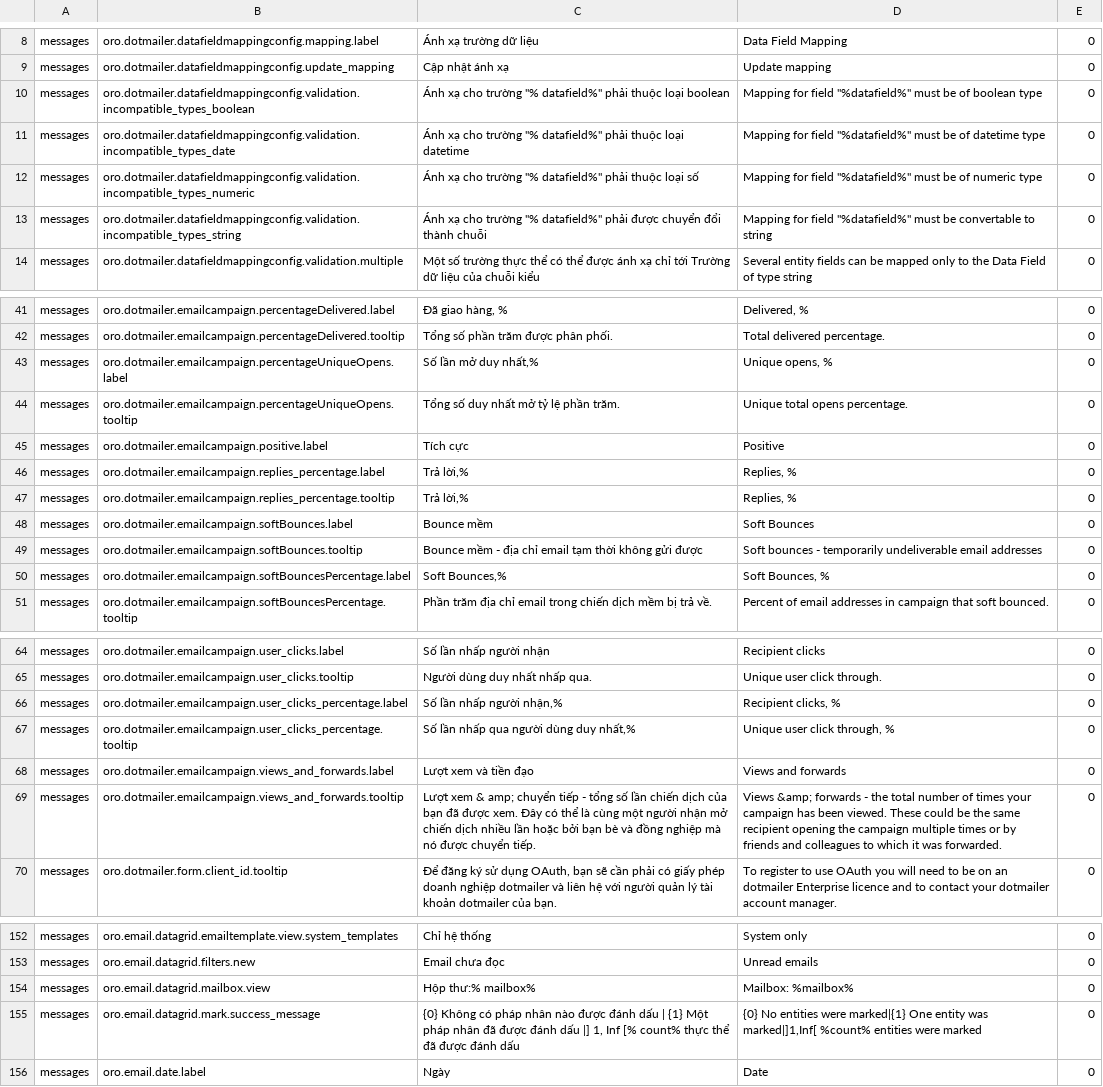
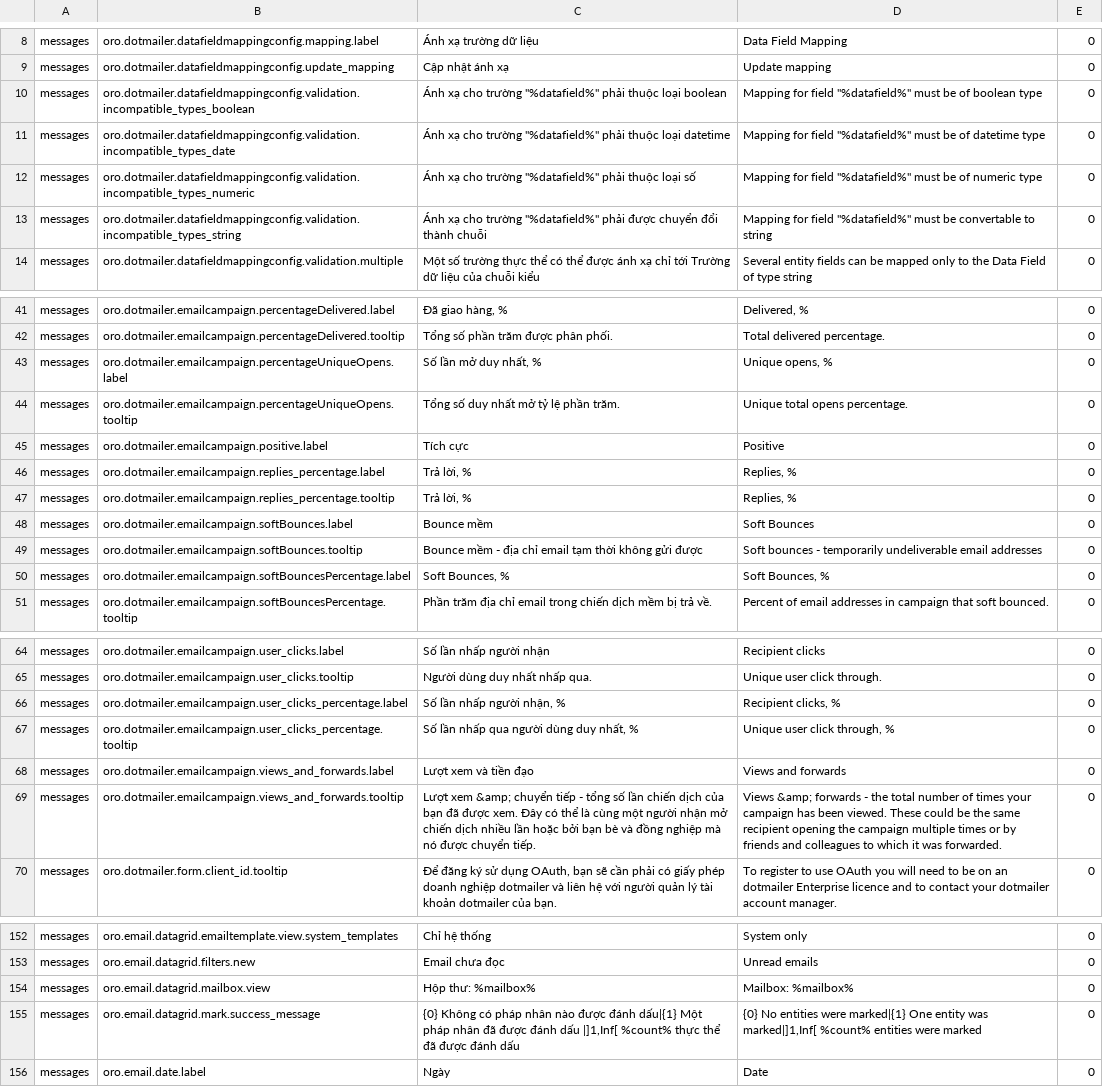
Before and after one commit to HongQuanTo/orocrm-translations, a CSV file: vi-vn/slipted20.csv, drawn as a sheet; only a part is shown, gaps mark what is left out; the diff covers the shown part only; the diff names each change by its address in the sheet, - before the commit and + after, or states it on an @@ line.

```diff
--- a/vi-vn/slipted20.csv
+++ b/vi-vn/slipted20.csv
-C10: …cho trường "% datafield%" phải thuộc…
+C10: …cho trường "%datafield%" phải thuộc…
-C11: …cho trường "% datafield%" phải thuộc…
+C11: …cho trường "%datafield%" phải thuộc…
-C12: …cho trường "% datafield%" phải thuộc…
+C12: …cho trường "%datafield%" phải thuộc…
-C13: …cho trường "% datafield%" phải được…
+C13: …cho trường "%datafield%" phải được…
-C43: Số lần mở duy nhất,%
+C43: Số lần mở duy nhất, %
-C46:C47: Trả lời,%
+C46:C47: Trả lời, %
-C50: Soft Bounces,%
+C50: Soft Bounces, %
-C66: Số lần nhấp người nhận,%
+C66: Số lần nhấp người nhận, %
-C67: Số lần nhấp qua người dùng duy nhất,%
+C67: Số lần nhấp qua người dùng duy nhất, %
-C69: Lượt xem & amp; chuyển tiếp…
+C69: Lượt xem &amp; chuyển tiếp…
-C154: Hộp thư:% mailbox%
+C154: Hộp thư: %mailbox%
-C155: …được đánh dấu | {1} Một pháp nhân đã được đánh dấu |] 1, Inf [% count% thực thể…
+C155: …được đánh dấu|{1} Một pháp nhân đã được đánh dấu |]1,Inf[ %count% thực thể…
```
Also changed, not shown: 9 edited cells elsewhere in this file, vi-vn/slipted19.csv, vi-vn/slipted22.csv, 13 other files.
